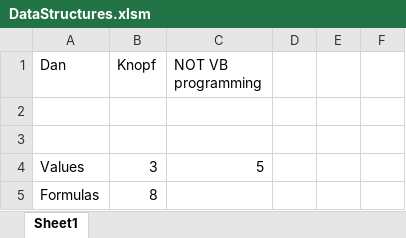
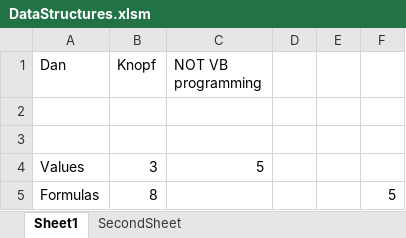
Before and after one commit to knoepdan/CyberSecRappi, an Excel workbook: as_3_programming/Vb/Tasks/DataStructures.xlsm, sheet Sheet1, drawn as a sheet; values as stored, in another font and other column widths than the file's, no borders; charts and pictures not drawn; the diff names each change by its address in the sheet, - before the commit and + after, or states it on an @@ line.

```diff
--- a/as_3_programming/Vb/Tasks/DataStructures.xlsm (sheet Sheet1)
+++ b/as_3_programming/Vb/Tasks/DataStructures.xlsm (sheet Sheet1)
+sheet tab: SecondSheet
-F5: (empty)
+F5: 5
```
Also changed, not shown: charts or pictures.
